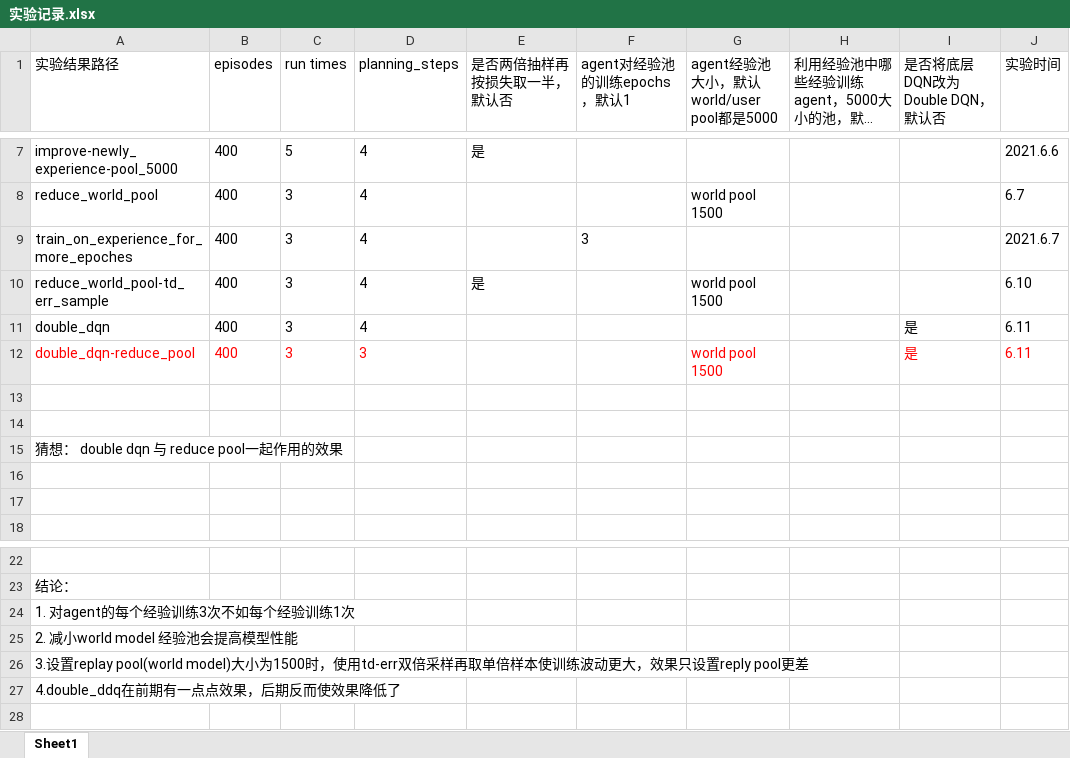
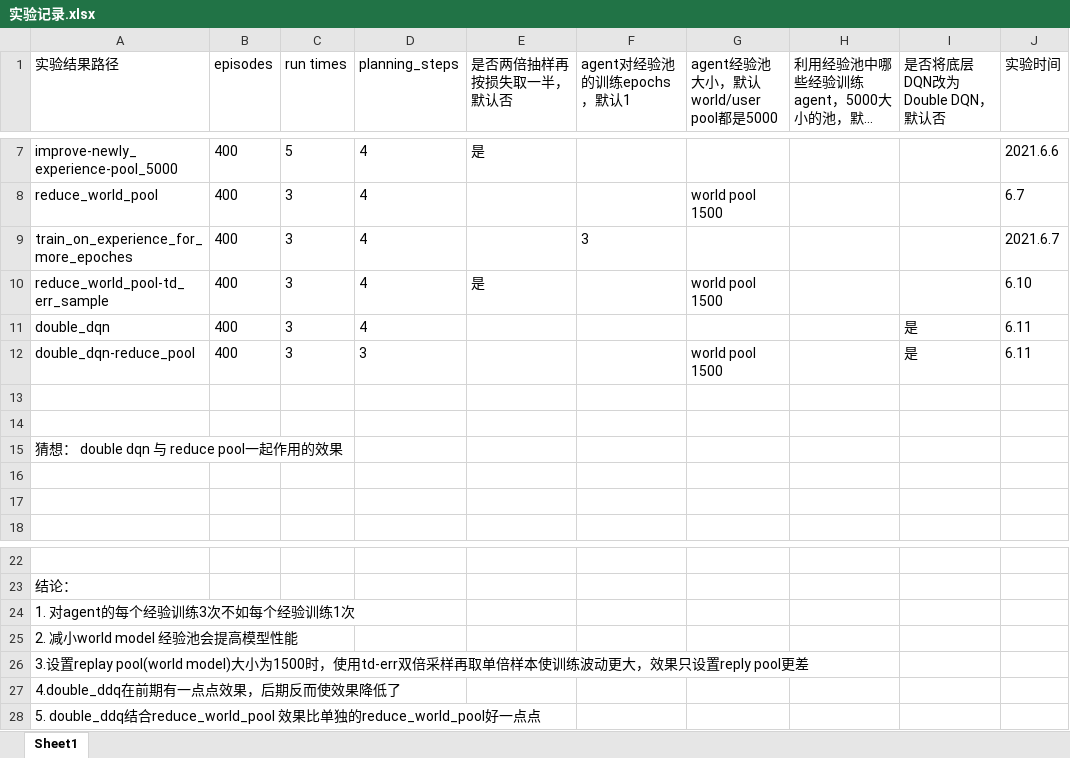
Before and after one commit to gzpbbd/DDQ, an Excel workbook: 实验记录.xlsx, sheet Sheet1, drawn as a sheet; only a part is shown, gaps mark what is left out; long unchanged cells end in …; values as stored, in another font and other column widths than the file's, no borders; the diff names each change by its address in the sheet, - before the commit and + after, or states it on an @@ line.

Commit message:
重命名了baseline的文件名，记录double dqn + reduce world pool 的结果分析

```diff
--- a/实验记录.xlsx (sheet Sheet1)
+++ b/实验记录.xlsx (sheet Sheet1)
-A12:D12 text colour: #FF0000
+A12:D12 text colour: black
-G12 text colour: #FF0000
+G12 text colour: black
-I12:J12 text colour: #FF0000
+I12:J12 text colour: black
+row 28: 5. double_ddq结合reduce_world_pool 效果比单独的reduce_world_pool好一点点
```
Also changed, not shown: 21 other files.
